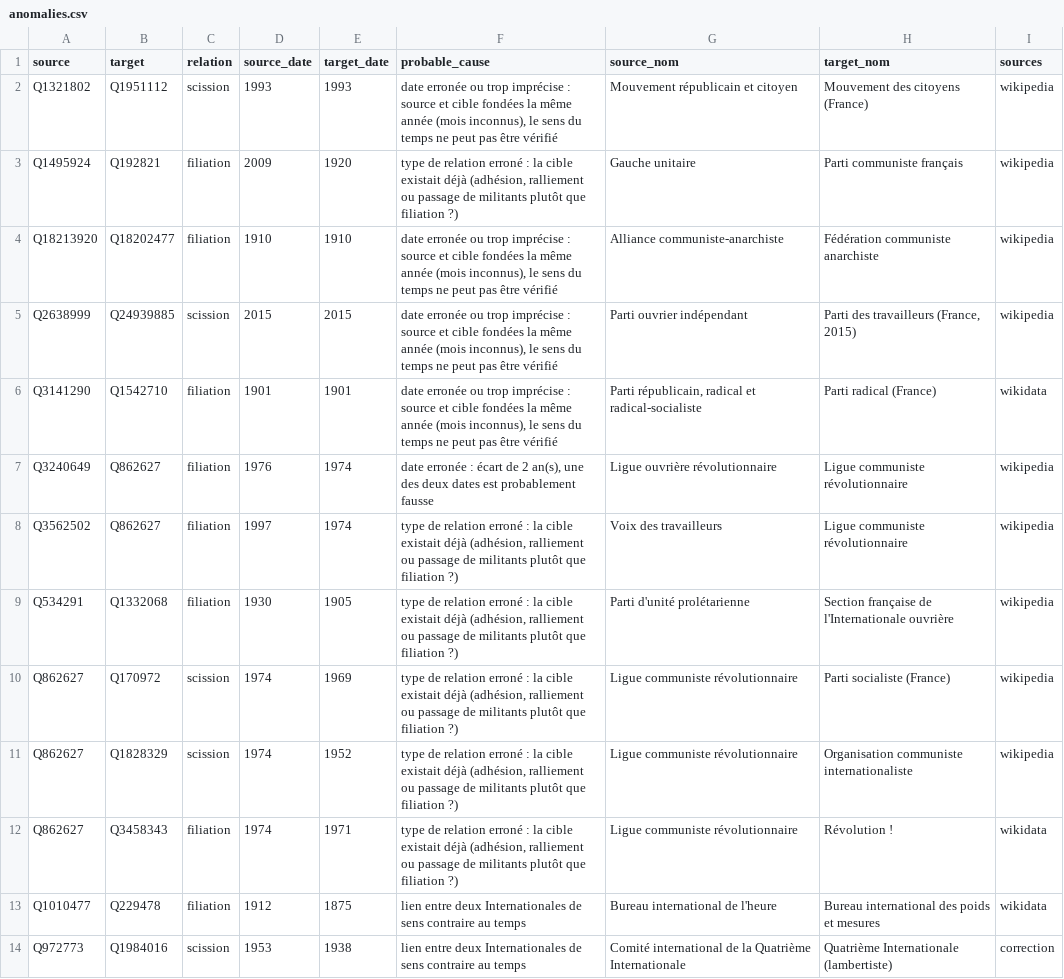
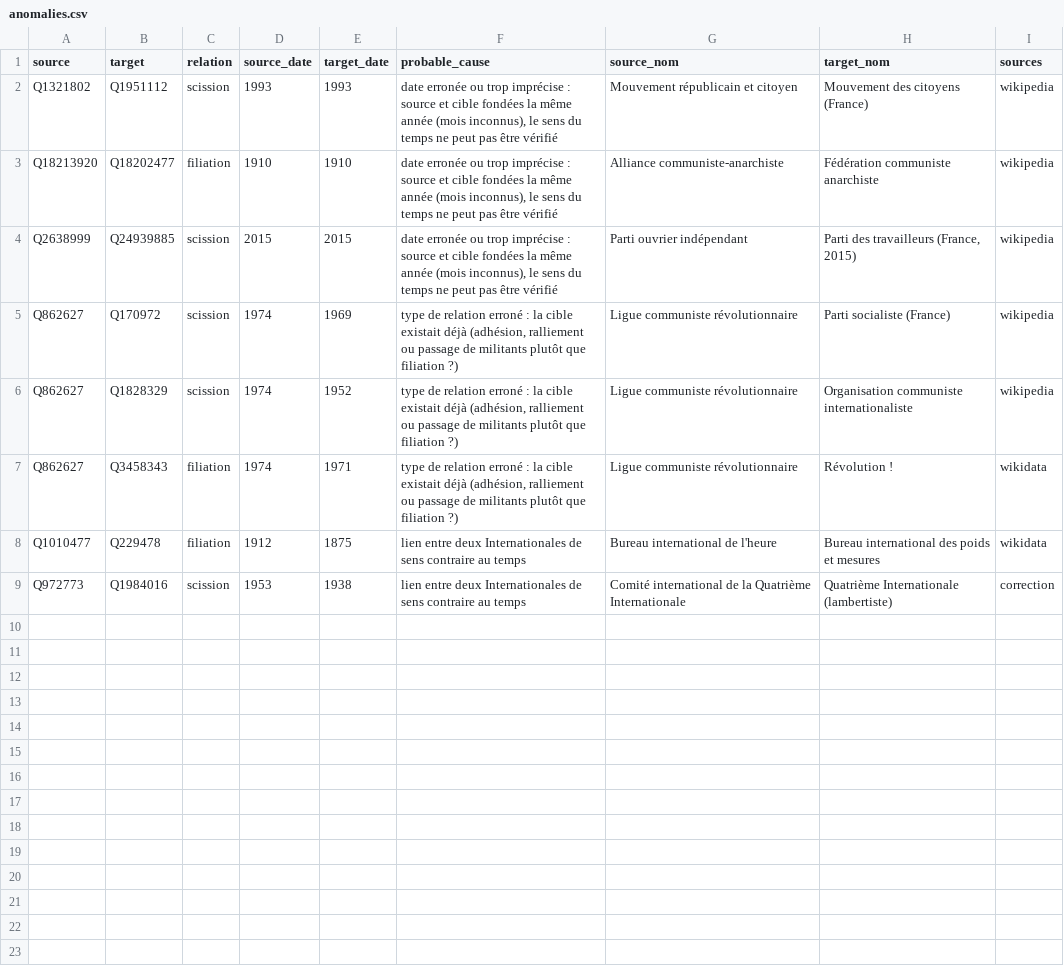
Before and after one commit to srcchi/G-n-aGauche, a CSV file: data/sortie/anomalies.csv, drawn as a sheet; the diff names each change by its address in the sheet, - before the commit and + after, or states it on an @@ line.

```diff
--- a/data/sortie/anomalies.csv
+++ b/data/sortie/anomalies.csv
-row 3: Q1495924 | Q192821 | filiation | 2009 | 1920 | type de relation erroné : la cible existait déjà (adhésion, ralliement ou passage de militants plutôt que filiation ?) | Gauche unitaire | Parti communiste français | wikipedia
-row 6: Q3141290 | Q1542710 | filiation | 1901 | 1901 | date erronée ou trop imprécise : source et cible fondées la même année (mois inconnus), le sens du temps ne peut pas être vérifié | Parti républicain, radical et radical-socialiste | Parti radical (France) | wikidata
-row 7: Q3240649 | Q862627 | filiation | 1976 | 1974 | date erronée : écart de 2 an(s), une des deux dates est probablement fausse | Ligue ouvrière révolutionnaire | Ligue communiste révolutionnaire | wikipedia
-row 8: Q3562502 | Q862627 | filiation | 1997 | 1974 | type de relation erroné : la cible existait déjà (adhésion, ralliement ou passage de militants plutôt que filiation ?) | Voix des travailleurs | Ligue communiste révolutionnaire | wikipedia
-row 9: Q534291 | Q1332068 | filiation | 1930 | 1905 | type de relation erroné : la cible existait déjà (adhésion, ralliement ou passage de militants plutôt que filiation ?) | Parti d'unité prolétarienne | Section française de l'Internationale ouvrière | wikipedia
```
Also changed, not shown: data/sortie/elagues.csv, data/sortie/internationales.csv, 46 other files.
